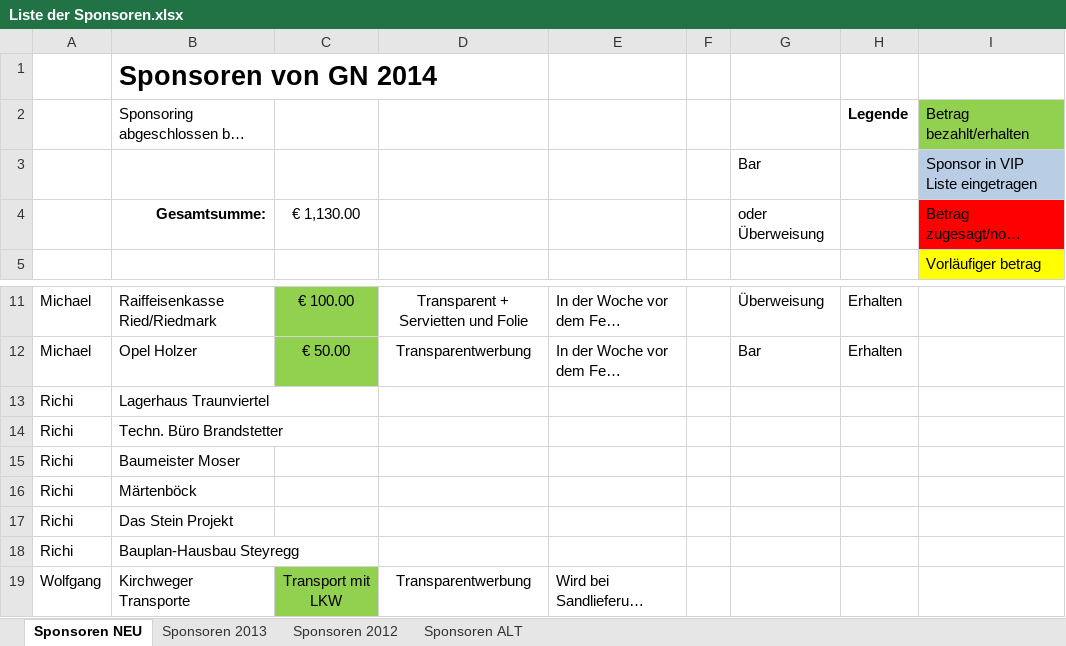
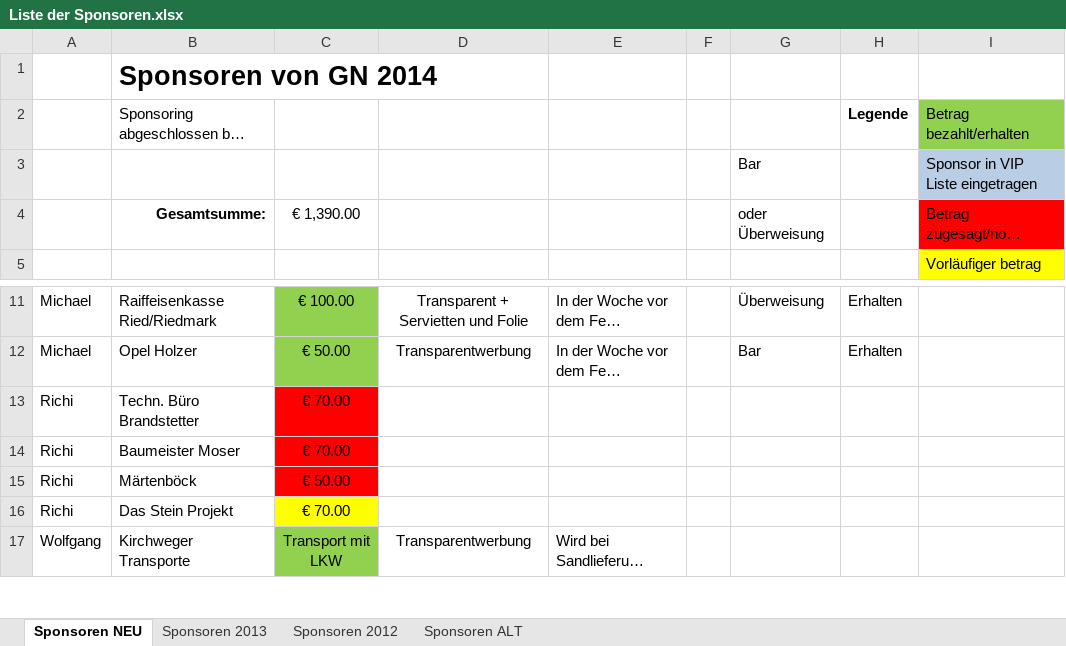
Before and after one commit to Balestrano/glarea-nox, an Excel workbook: 2014/Sponsoring/Liste der Sponsoren.xlsx, sheet Sponsoren NEU, drawn as a sheet; only a part is shown, gaps mark what is left out; long unchanged cells end in …; values as stored, in another font and other column widths than the file's, no borders; removed rows and columns are numbered as before the commit, all else as after; the diff names each change by its address in the sheet, - before the commit and + after, or states it on an @@ line.

```diff
--- a/2014/Sponsoring/Liste der Sponsoren.xlsx (sheet Sponsoren NEU)
+++ b/2014/Sponsoring/Liste der Sponsoren.xlsx (sheet Sponsoren NEU)
-C4: € 1,130.00
+C4: € 1,390.00
-row 13: Richi | Lagerhaus Traunviertel
-C13:C14: (empty)
+C13:C14: € 70.00
-C13:C15 fill: none
+C13:C15 fill: #FF0000
-C15: (empty)
+C15: € 50.00
-C16: (empty)
+C16: € 70.00
-C16 fill: none
+C16 fill: #FFFF00
-row 18: Richi | Bauplan-Hausbau Steyregg
```
